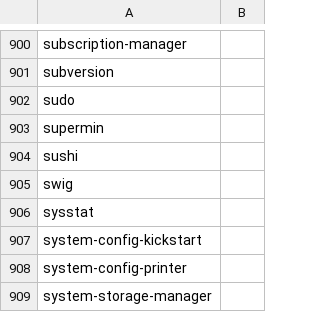
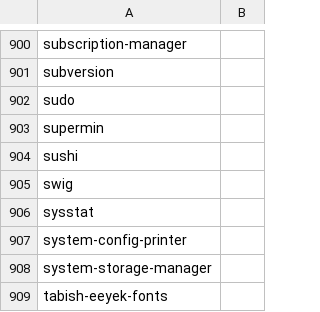
Before and after one commit to fedora-modularity/hp, a CSV file: bootstrap.csv, drawn as a sheet; only a part is shown, gaps mark what is left out; the shorter side is filled out with more unchanged rows.

Commit message:
bootstrap: drop system-config-kickstart
It requires system-config-date, which is no longer in newer Fedora
releases.

```diff
--- a/bootstrap.csv
+++ b/bootstrap.csv
@@ -906,3 +906,2 @@ swig,
 sysstat,
-system-config-kickstart,
 system-config-printer,
```
Also changed, not shown: 8 other files.
